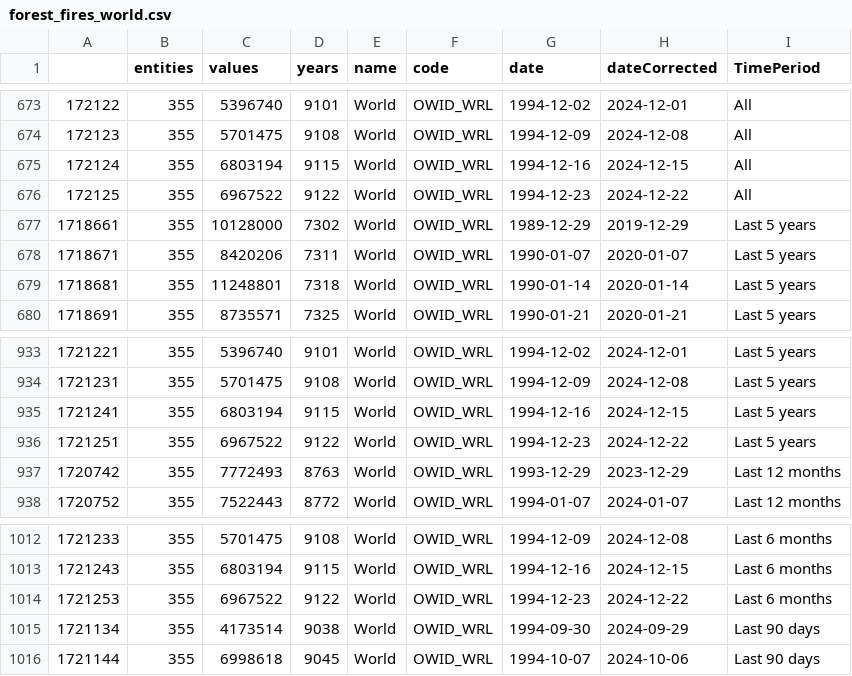
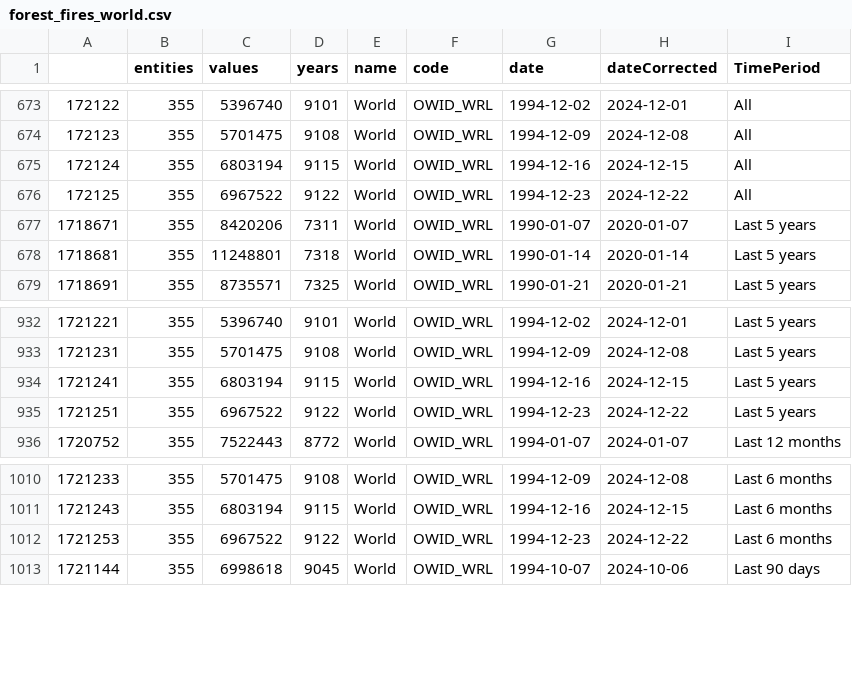
Before and after one commit to vfillis/automated-polling, a CSV file: data/forest_fires_world.csv, drawn as a sheet; only a part is shown, gaps mark what is left out.

```diff
--- a/data/forest_fires_world.csv
+++ b/data/forest_fires_world.csv
@@ -676,3 +676,2 @@
 "172125",355,6967522,9122,"World","OWID_WRL",1994-12-23,2024-12-22,"All"
-"1718661",355,10128000,7302,"World","OWID_WRL",1989-12-29,2019-12-29,"Last 5 years"
 "1718671",355,8420206,7311,"World","OWID_WRL",1990-01-07,2020-01-07,"Last 5 years"
@@ -936,3 +935,2 @@
 "1721251",355,6967522,9122,"World","OWID_WRL",1994-12-23,2024-12-22,"Last 5 years"
-"1720742",355,7772493,8763,"World","OWID_WRL",1993-12-29,2023-12-29,"Last 12 months"
 "1720752",355,7522443,8772,"World","OWID_WRL",1994-01-07,2024-01-07,"Last 12 months"
@@ -1014,3 +1012,2 @@
 "1721253",355,6967522,9122,"World","OWID_WRL",1994-12-23,2024-12-22,"Last 6 months"
-"1721134",355,4173514,9038,"World","OWID_WRL",1994-09-30,2024-09-29,"Last 90 days"
 "1721144",355,6998618,9045,"World","OWID_WRL",1994-10-07,2024-10-06,"Last 90 days"
```
Also changed, not shown: data/last3Y_polling.csv.
